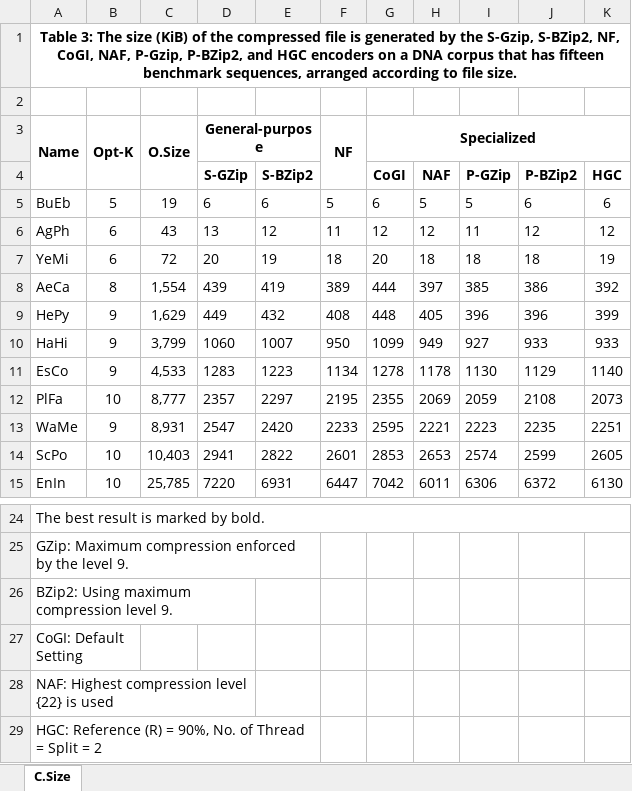
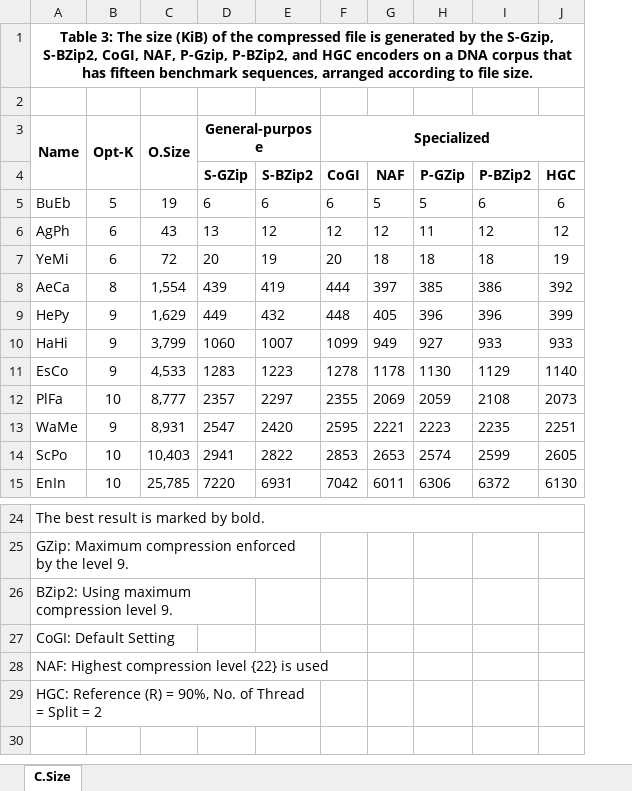
Before and after one commit to AnshuOishik/HGC, an Excel workbook: Supplementary Files/Supplementary_File_SF2.xlsx, sheet C.Size, drawn as a sheet; only a part is shown, gaps mark what is left out; values as stored, in another font and other column widths than the file's, no borders; the diff names each change by its address in the sheet, - before the commit and + after, or states it on an @@ line.

```diff
--- a/Supplementary Files/Supplementary_File_SF2.xlsx (sheet C.Size)
+++ b/Supplementary Files/Supplementary_File_SF2.xlsx (sheet C.Size)
-column F, rows 3-15: NF |  | 5 | 11 | 18 | 389 | 408 | 950 | 1134 | 2195 | 2233 | 2601 | 6447
-A1: …S-Gzip, S-BZip2, NF, CoGI, NAF,…
+A1: …S-Gzip, S-BZip2, CoGI, NAF,…
-A27:B27 merged
-A28:D28 merged
```
Also changed, not shown: formulas that keep their value, Supplementary Files/Supplementary_File_SF3.xlsx, Supplementary Files/Supplementary_File_SF4.xlsx.
